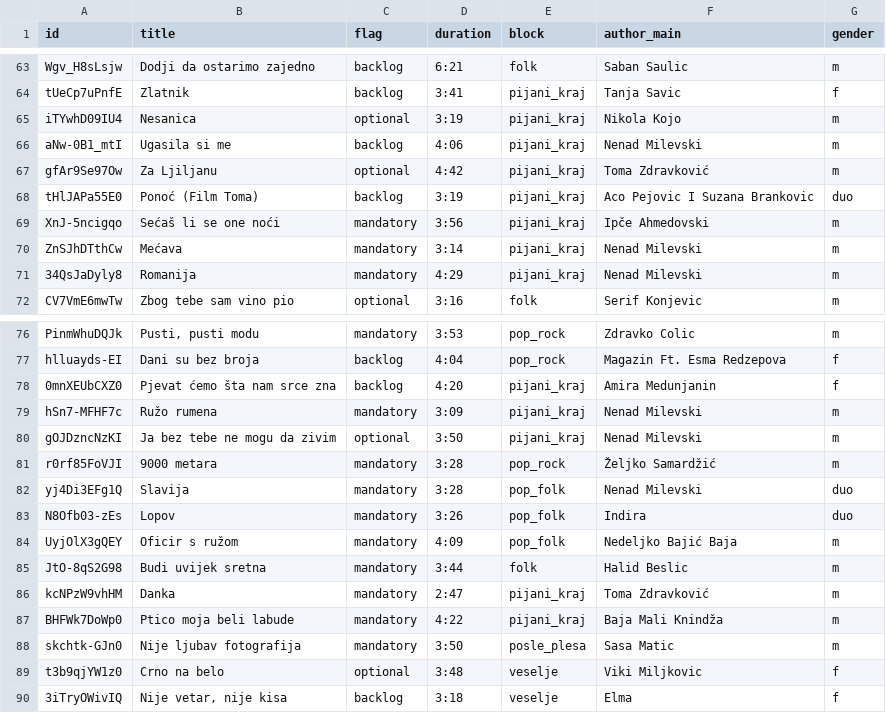
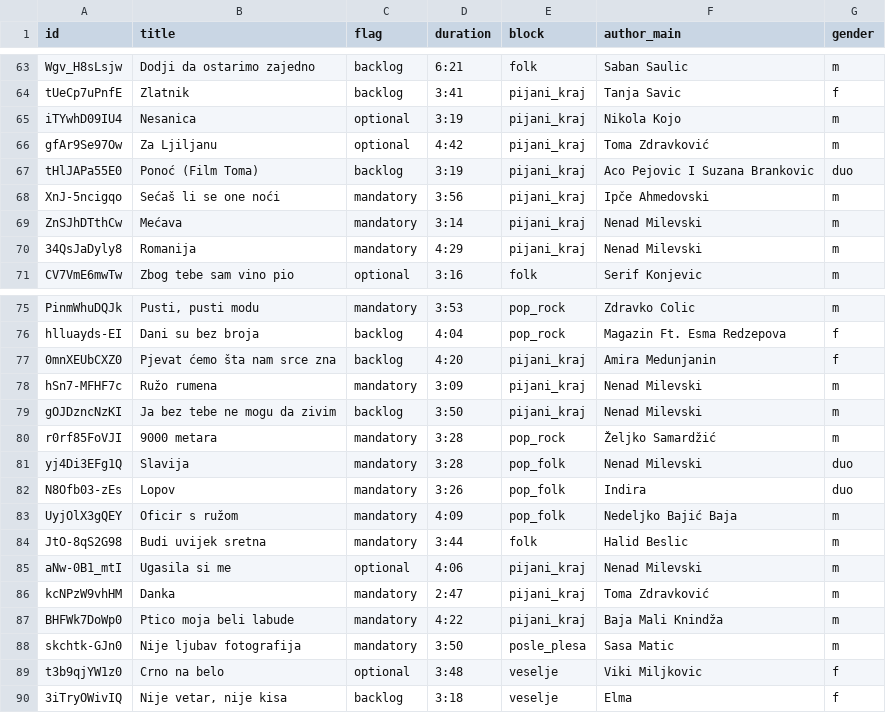
Before and after one commit to ToshKae/nesvil-raspored-pesama, a CSV file: playlist.csv, drawn as a sheet; only a part is shown, gaps mark what is left out.

```diff
--- a/playlist.csv
+++ b/playlist.csv
@@ -65,3 +65,2 @@ tUeCp7uPnfE,Zlatnik,backlog,3:41,pijani_kraj,Tanja Savic,f
 iTYwhD09IU4,Nesanica,optional,3:19,pijani_kraj,Nikola Kojo,m
-aNw-0B1_mtI,Ugasila si me,backlog,4:06,pijani_kraj,Nenad Milevski,m
 gfAr9Se97Ow,Za Ljiljanu,optional,4:42,pijani_kraj,Toma Zdravković,m
@@ -79,3 +78,3 @@ hlluayds-EI,Dani su bez broja,backlog,4:04,pop_rock,Magazin Ft. Esma Redzepova,f
 hSn7-MFHF7c,Ružo rumena,mandatory,3:09,pijani_kraj,Nenad Milevski,m
-gOJDzncNzKI,Ja bez tebe ne mogu da zivim,optional,3:50,pijani_kraj,Nenad Milevski,m
+gOJDzncNzKI,Ja bez tebe ne mogu da zivim,backlog,3:50,pijani_kraj,Nenad Milevski,m
 r0rf85FoVJI,9000 metara,mandatory,3:28,pop_rock,Željko Samardžić,m
@@ -85,2 +84,3 @@ UyjOlX3gQEY,Oficir s ružom,mandatory,4:09,pop_folk,Nedeljko Bajić Baja,m
 JtO-8qS2G98,Budi uvijek sretna,mandatory,3:44,folk,Halid Beslic,m
+aNw-0B1_mtI,Ugasila si me,optional,4:06,pijani_kraj,Nenad Milevski,m
 kcNPzW9vhHM,Danka,mandatory,2:47,pijani_kraj,Toma Zdravković,m
```
